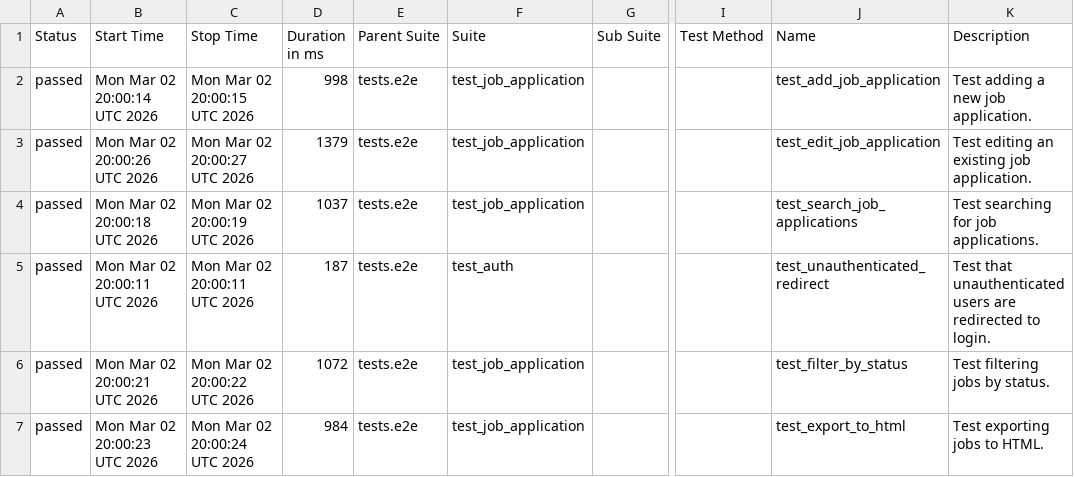
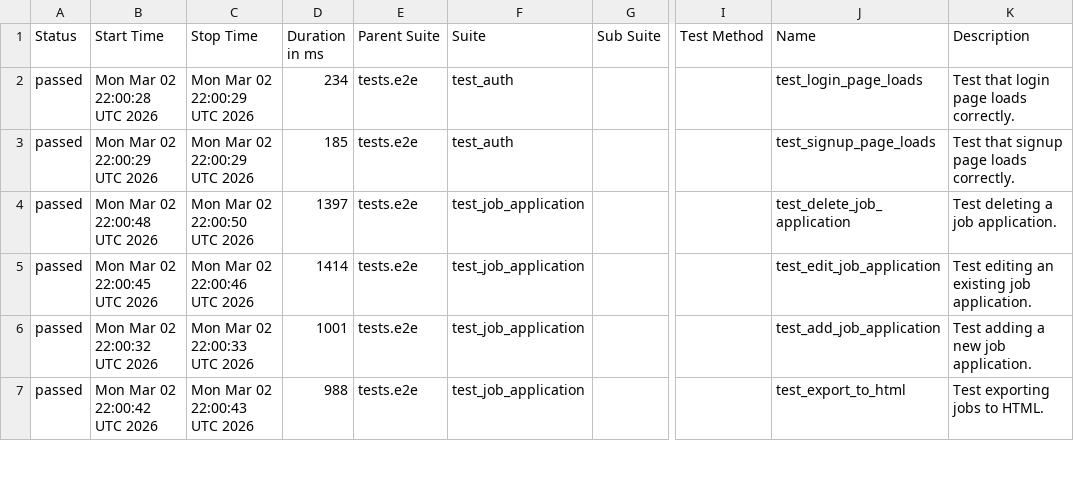
Before and after one commit to msolomianiuk/job-application-tracker, a CSV file: data/suites.csv, drawn as a sheet; only a part is shown, gaps mark what is left out; the diff covers the shown part only; the diff names each change by its address in the sheet, - before the commit and + after, or states it on an @@ line.

```diff
--- a/data/suites.csv
+++ b/data/suites.csv
-B2 (Start Time): Mon Mar 02 20:00:14 UTC 2026
+B2 (Start Time): Mon Mar 02 22:00:28 UTC 2026
-C2 (Stop Time): Mon Mar 02 20:00:15 UTC 2026
+C2 (Stop Time): Mon Mar 02 22:00:29 UTC 2026
-D2 (Duration in ms): 998
+D2 (Duration in ms): 234
-F2:F3 (Suite): test_job_application
+F2:F3 (Suite): test_auth
-J2 (Name): test_add_job_application
+J2 (Name): test_login_page_loads
-K2 (Description): Test adding a new job application.
+K2 (Description): Test that login page loads correctly.
-B3 (Start Time): Mon Mar 02 20:00:26 UTC 2026
+B3 (Start Time): Mon Mar 02 22:00:29 UTC 2026
-C3 (Stop Time): Mon Mar 02 20:00:27 UTC 2026
+C3 (Stop Time): Mon Mar 02 22:00:29 UTC 2026
-D3 (Duration in ms): 1379
+D3 (Duration in ms): 185
-J3 (Name): test_edit_job_application
+J3 (Name): test_signup_page_loads
-K3 (Description): Test editing an existing job application.
+K3 (Description): Test that signup page loads correctly.
-B4 (Start Time): Mon Mar 02 20:00:18 UTC 2026
+B4 (Start Time): Mon Mar 02 22:00:48 UTC 2026
-C4 (Stop Time): Mon Mar 02 20:00:19 UTC 2026
+C4 (Stop Time): Mon Mar 02 22:00:50 UTC 2026
-D4 (Duration in ms): 1037
+D4 (Duration in ms): 1397
-J4 (Name): test_search_job_applications
+J4 (Name): test_delete_job_application
-K4 (Description): Test searching for job applications.
+K4 (Description): Test deleting a job application.
-B5 (Start Time): Mon Mar 02 20:00:11 UTC 2026
+B5 (Start Time): Mon Mar 02 22:00:45 UTC 2026
-C5 (Stop Time): Mon Mar 02 20:00:11 UTC 2026
+C5 (Stop Time): Mon Mar 02 22:00:46 UTC 2026
-D5 (Duration in ms): 187
+D5 (Duration in ms): 1414
-F5 (Suite): test_auth
+F5 (Suite): test_job_application
-J5 (Name): test_unauthenticated_redirect
+J5 (Name): test_edit_job_application
-K5 (Description): Test that unauthenticated users are redirected to login.
+K5 (Description): Test editing an existing job application.
-B6 (Start Time): Mon Mar 02 20:00:21 UTC 2026
+B6 (Start Time): Mon Mar 02 22:00:32 UTC 2026
-C6 (Stop Time): Mon Mar 02 20:00:22 UTC 2026
+C6 (Stop Time): Mon Mar 02 22:00:33 UTC 2026
-D6 (Duration in ms): 1072
+D6 (Duration in ms): 1001
-J6 (Name): test_filter_by_status
+J6 (Name): test_add_job_application
-K6 (Description): Test filtering jobs by status.
+K6 (Description): Test adding a new job application.
-B7 (Start Time): Mon Mar 02 20:00:23 UTC 2026
+B7 (Start Time): Mon Mar 02 22:00:42 UTC 2026
-C7 (Stop Time): Mon Mar 02 20:00:24 UTC 2026
+C7 (Stop Time): Mon Mar 02 22:00:43 UTC 2026
-D7 (Duration in ms): 984
+D7 (Duration in ms): 988
```
Also changed, not shown: 21 edited cells elsewhere in this file, data/behaviors.csv, 34 other files.
